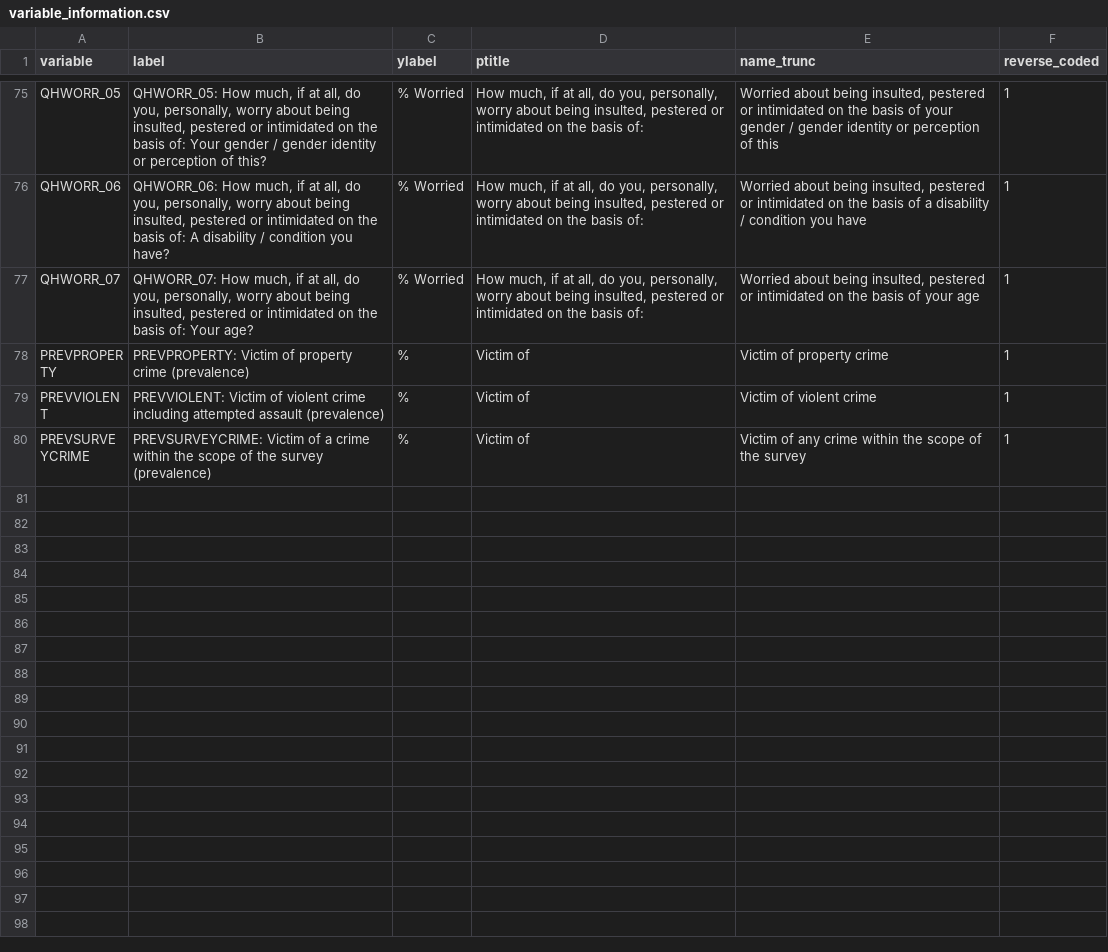
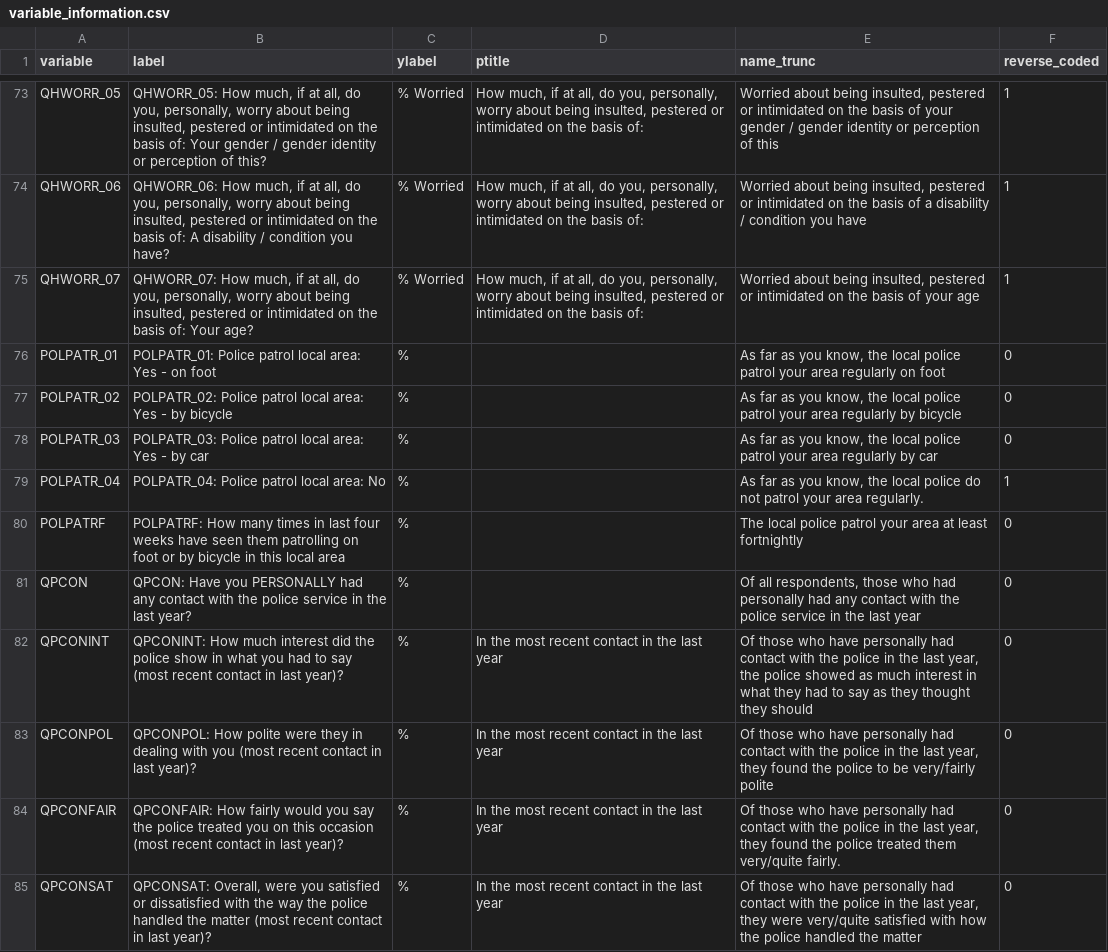
Before and after one commit to josiahpjking/SCJS_ShinyApp, a CSV file: data/variable_information.csv, drawn as a sheet; only a part is shown, gaps mark what is left out; the shorter side is filled out with more unchanged rows; the diff covers the shown part only; the diff names each change by its address in the sheet, - before the commit and + after, or states it on an @@ line.

```diff
--- a/data/variable_information.csv
+++ b/data/variable_information.csv
+row 76: POLPATR_01 | POLPATR_01: Police patrol local area: Yes - on foot | % |  | As far as you know, the local police patrol your area regularly on foot | 0
+row 77: POLPATR_02 | POLPATR_02: Police patrol local area: Yes - by bicycle | % |  | As far as you know, the local police patrol your area regularly by bicycle | 0
+row 78: POLPATR_03 | POLPATR_03: Police patrol local area: Yes - by car | % |  | As far as you know, the local police patrol your area regularly by car | 0
+row 79: POLPATR_04 | POLPATR_04: Police patrol local area: No | % |  | As far as you know, the local police do not patrol your area regularly. | 1
+row 80: POLPATRF | POLPATRF: How many times in last four weeks have seen them patrolling on foot or by bicycle in this local area | % |  | The local police patrol your area at least fortnightly | 0
+row 81: QPCON | QPCON: Have you PERSONALLY had any contact with the police service in the last year? | % |  | Of all respondents, those who had personally had any contact with the police service in the last year | 0
+row 82: QPCONINT | QPCONINT: How much interest did the police show in what you had to say (most recent contact in last year)? | % | In the most recent contact in the last year | Of those who have personally had contact with the police in the last year, the police showed as much interest in what they had to say as they thought they should | 0
+row 83: QPCONPOL | QPCONPOL: How polite were they in dealing with you (most recent contact in last year)? | % | In the most recent contact in the last year | Of those who have personally had contact with the police in the last year, they found the police to be very/fairly polite | 0
+row 84: QPCONFAIR | QPCONFAIR: How fairly would you say the police treated you on this occasion (most recent contact in last year)? | % | In the most recent contact in the last year | Of those who have personally had contact with the police in the last year, they found the police treated them very/quite fairly. | 0
+row 85: QPCONSAT | QPCONSAT: Overall, were you satisfied or dissatisfied with the way the police handled the matter (most recent contact in last year)? | % | In the most recent contact in the last year | Of those who have personally had contact with the police in the last year, they were very/quite satisfied with how the police handled the matter | 0
```
Also changed, not shown: 21 added rows and 3 removed rows elsewhere in this file, 31 other files.
